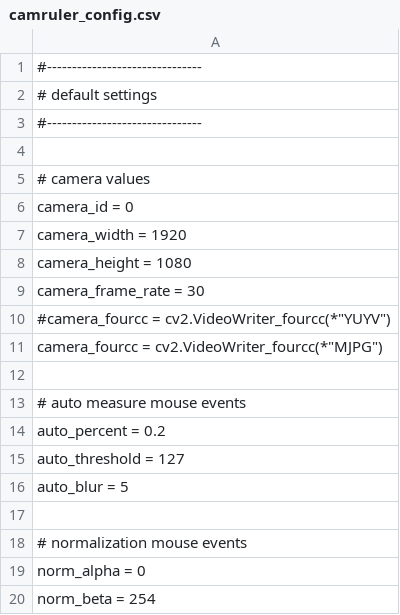
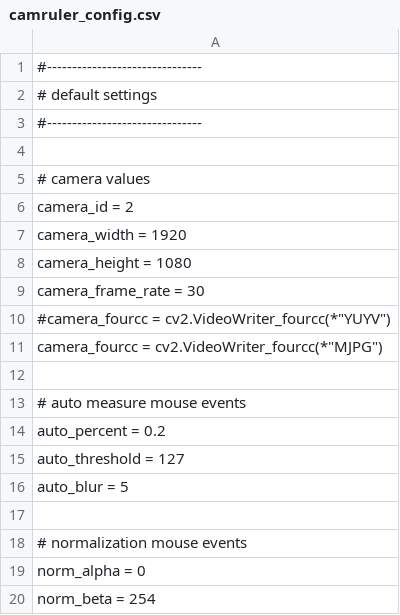
Before and after one commit to agustinabdala/camruler, a CSV file: camruler_config.csv, drawn as a sheet.

```diff
--- a/camruler_config.csv
+++ b/camruler_config.csv
@@ -5,3 +5,3 @@
 # camera values
-camera_id = 0
+camera_id = 2
 camera_width = 1920
```
Also changed, not shown: 2 other files.
